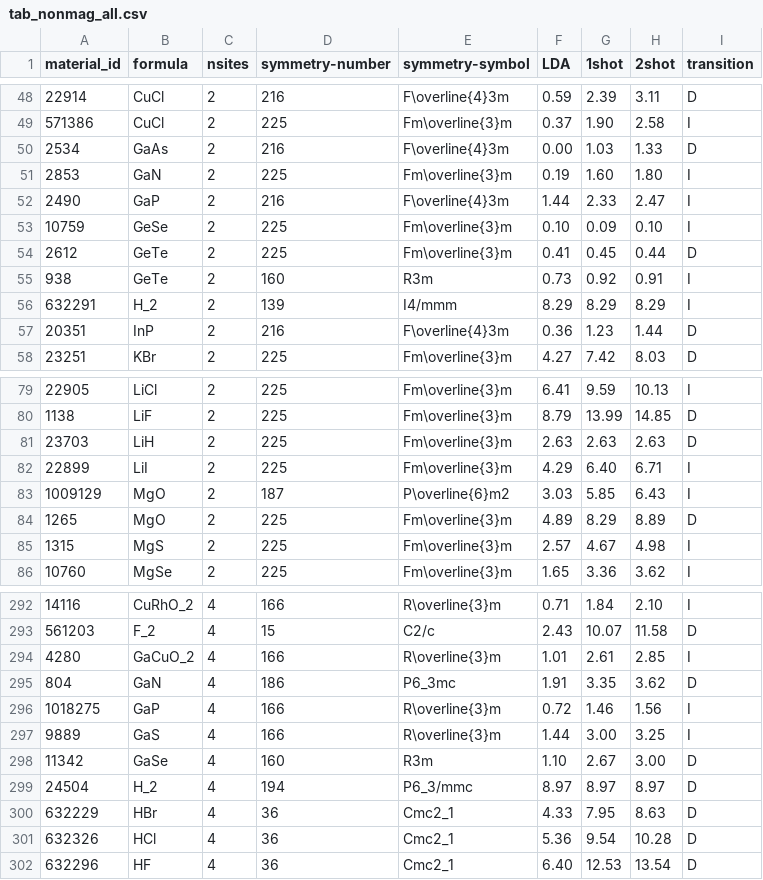
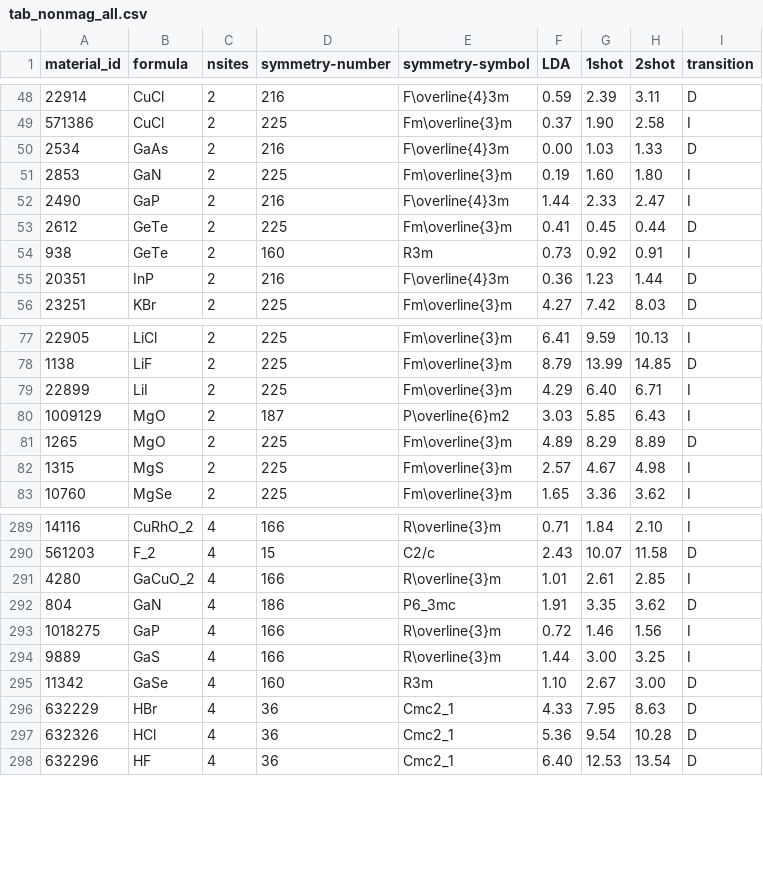
Before and after one commit to tkotani/DOSnpSupplement, a CSV file: tab_nonmag_all.csv, drawn as a sheet; only a part is shown, gaps mark what is left out; the diff names each change by its address in the sheet, - before the commit and + after, or states it on an @@ line.

Commit message:
skip H_2 LiH H_2 GeSe

```diff
--- a/tab_nonmag_all.csv
+++ b/tab_nonmag_all.csv
-row 53: 10759 | GeSe | 2 | 225 | Fm\overline{3}m | 0.10 | 0.09 | 0.10 | I
-row 56: 632291 | H_2 | 2 | 139 | I4/mmm | 8.29 | 8.29 | 8.29 | I
-row 81: 23703 | LiH | 2 | 225 | Fm\overline{3}m | 2.63 | 2.63 | 2.63 | D
-row 299: 24504 | H_2 | 4 | 194 | P6_3/mmc | 8.97 | 8.97 | 8.97 | D
```
